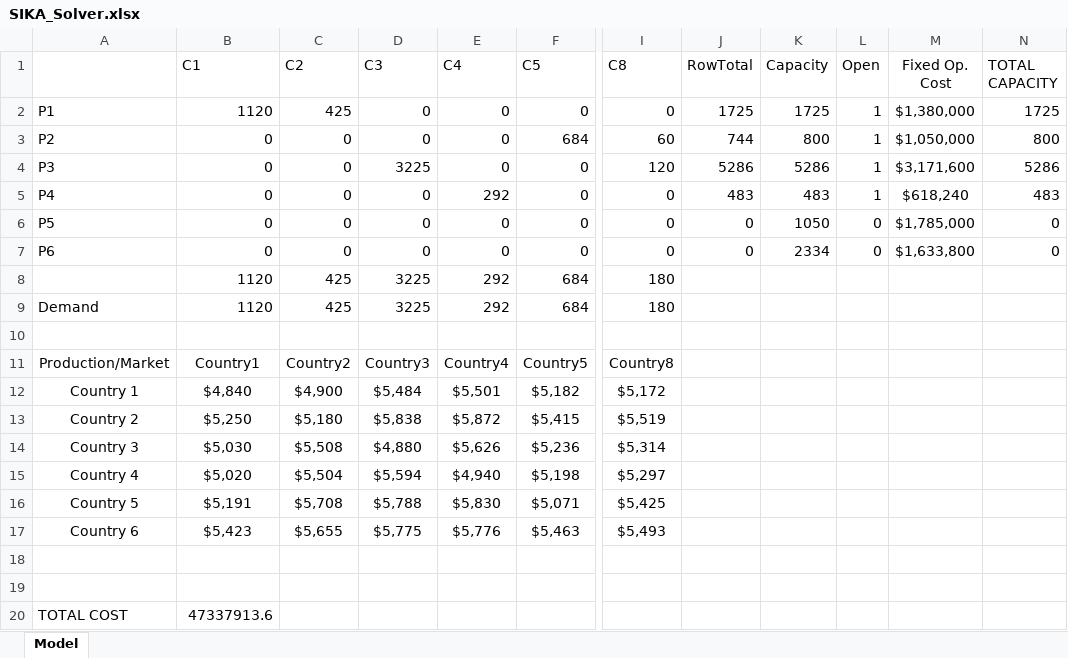
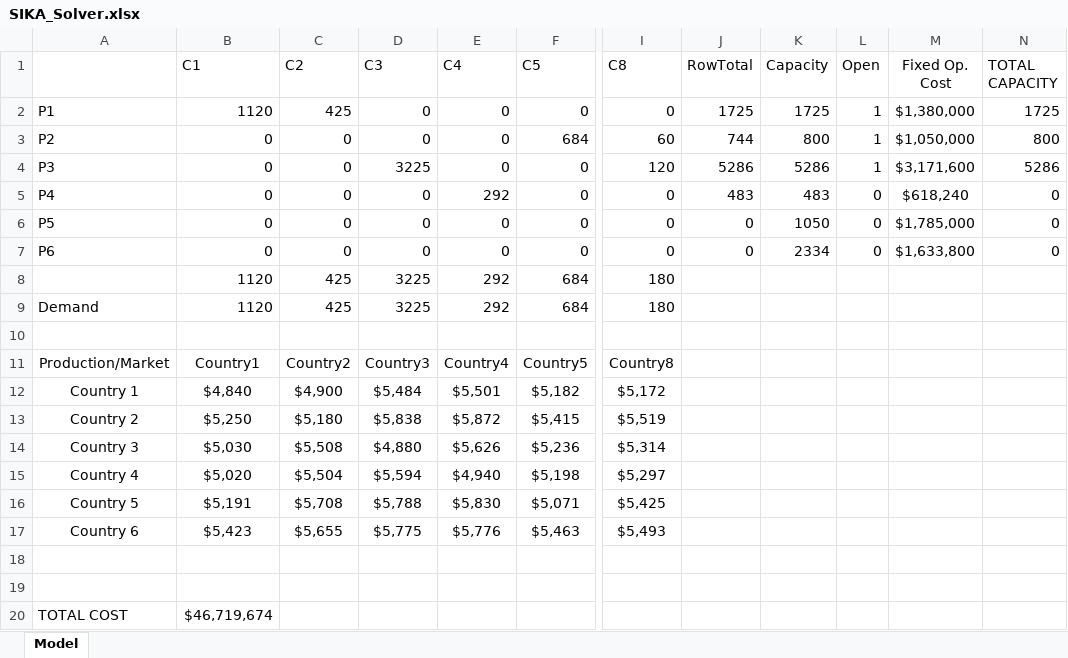
Before and after one commit to rohitghosh2134/MBA, an Excel workbook: Courses/Term 3/SCM/Case Studies/SIKA_Solver.xlsx, sheet Model, drawn as a sheet; only a part is shown, gaps mark what is left out; values as stored, in another font and other column widths than the file's, no borders; the diff names each change by its address in the sheet, - before the commit and + after, or states it on an @@ line.

```diff
--- a/Courses/Term 3/SCM/Case Studies/SIKA_Solver.xlsx (sheet Model)
+++ b/Courses/Term 3/SCM/Case Studies/SIKA_Solver.xlsx (sheet Model)
-L5 (Open): 1
+L5 (Open): 0
-N5 (TOTAL CAPACITY): 483
+N5 (TOTAL CAPACITY): 0
-B20 (C1): 47337913.6
+B20 (C1): $46,719,674
```
Also changed, not shown: 15 other files.
